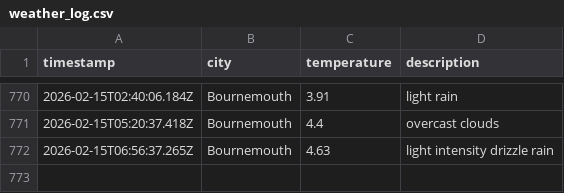
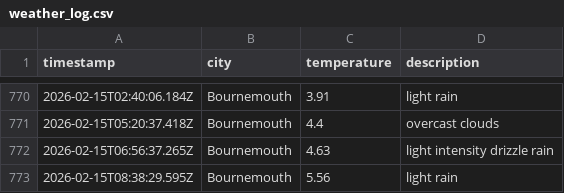
Before and after one commit to jostling01/DataOps-weather-js, a CSV file: data/weather_log.csv, drawn as a sheet; only a part is shown, gaps mark what is left out; the diff names each change by its address in the sheet, - before the commit and + after, or states it on an @@ line.

```diff
--- a/data/weather_log.csv
+++ b/data/weather_log.csv
+row 773: 2026-02-15T08:38:29.595Z | Bournemouth | 5.56 | light rain
```
Also changed, not shown: 1 other file.
